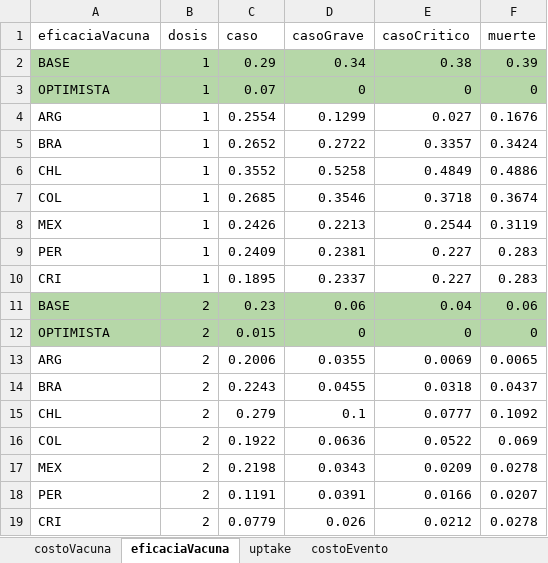
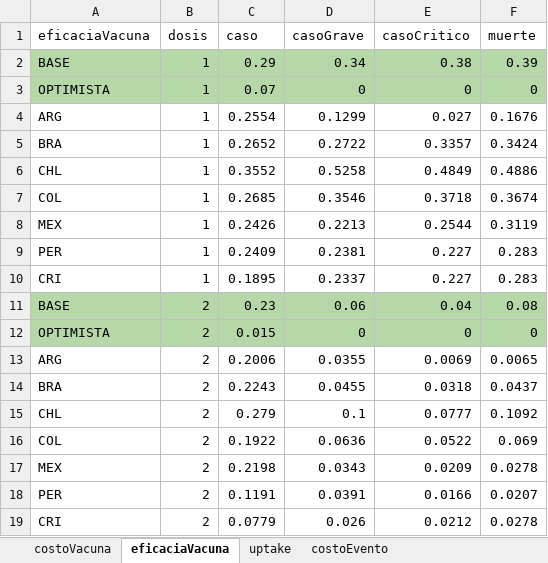
Before and after one commit to ciips-code/seir_ages, an Excel workbook: data/EEParams2.xlsx, sheet eficaciaVacuna, drawn as a sheet; values as stored, in another font and other column widths than the file's, no borders; the diff names each change by its address in the sheet, - before the commit and + after, or states it on an @@ line.

```diff
--- a/data/EEParams2.xlsx (sheet eficaciaVacuna)
+++ b/data/EEParams2.xlsx (sheet eficaciaVacuna)
-F11 (muerte): 0.06
+F11 (muerte): 0.08
```
Also changed, not shown: 6 other files.
